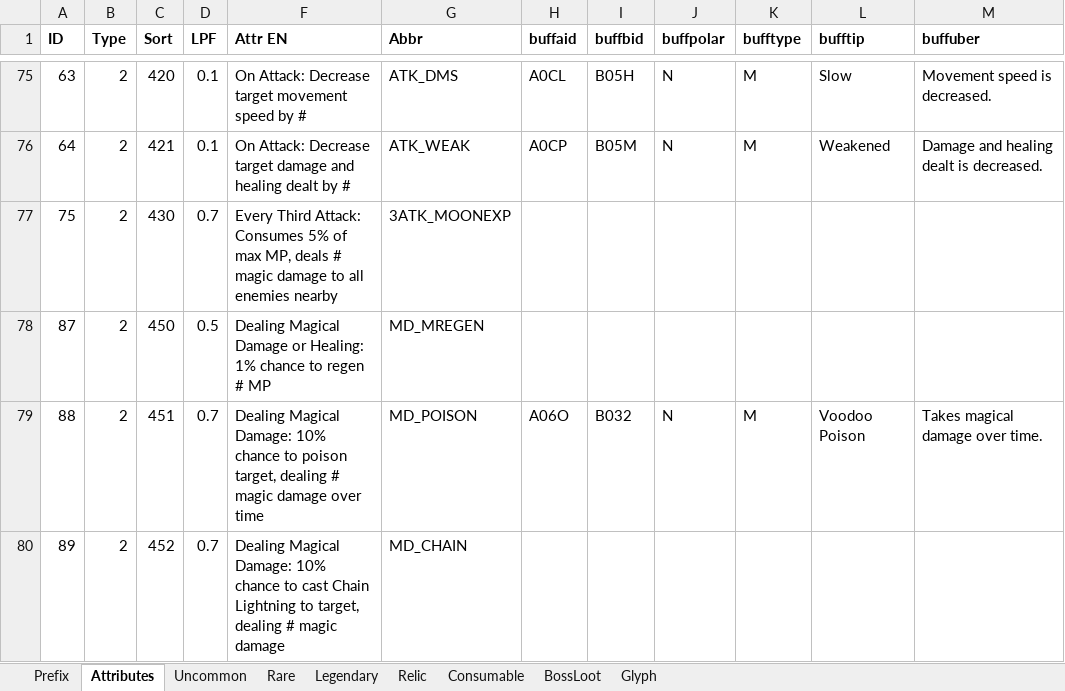
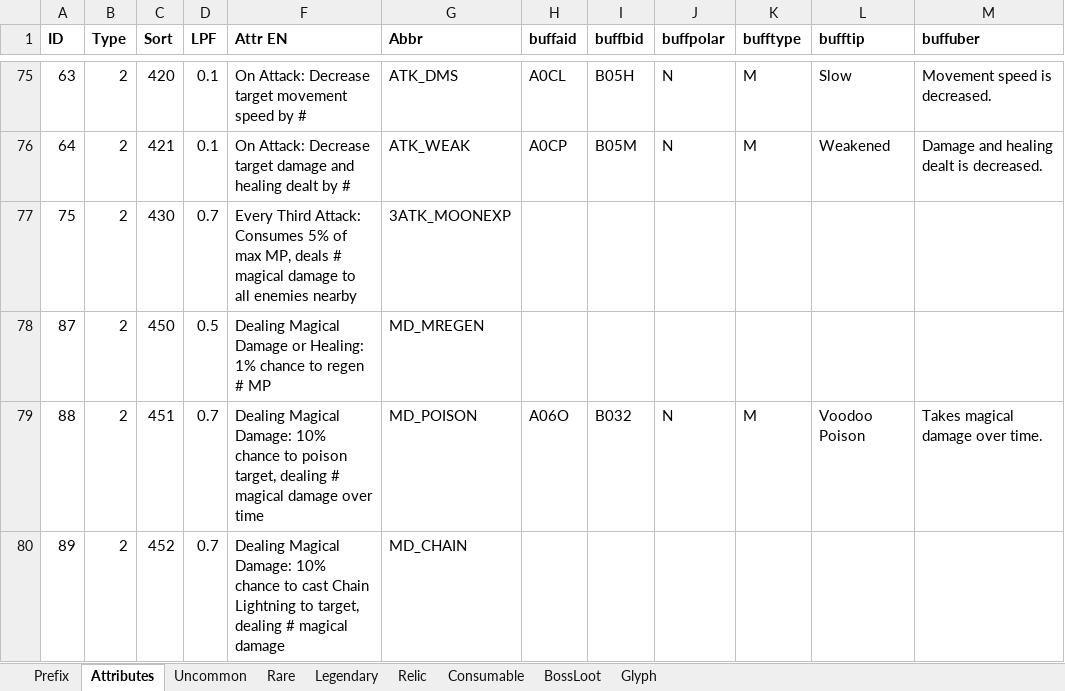
Before and after one commit to yatyricky/Zulaman-WE, an Excel workbook: assets/data/Items.xlsm, sheet Attributes, drawn as a sheet; only a part is shown, gaps mark what is left out; values as stored, in another font and other column widths than the file's, no borders; conditional formats not drawn; the diff covers the shown part only; the diff names each change by its address in the sheet, - before the commit and + after, or states it on an @@ line.

```diff
--- a/assets/data/Items.xlsm (sheet Attributes)
+++ b/assets/data/Items.xlsm (sheet Attributes)
-F77 (Attr EN): …deals # magic damage to…
+F77 (Attr EN): …deals # magical damage to…
-F79 (Attr EN): …dealing # magic damage over…
+F79 (Attr EN): …dealing # magical damage over…
-F80 (Attr EN): …dealing # magic damage
+F80 (Attr EN): …dealing # magical damage
```
Also changed, not shown: 13 edited cells elsewhere in this sheet, sheet Relic, sheet Legendary, sheet Uncommon, sheet Rare, formulas that keep their value, hidden cells, 4 other files.
